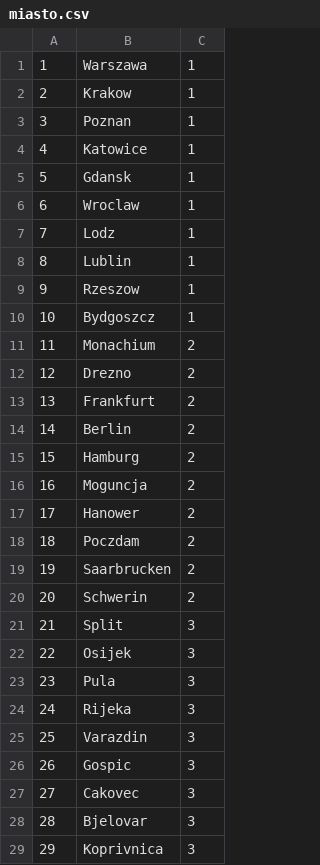
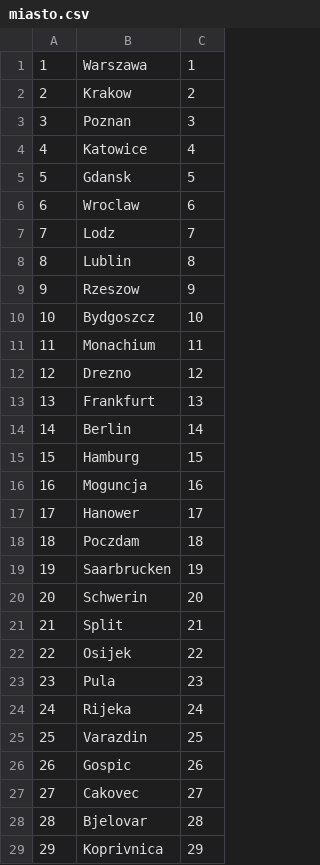
Before and after one commit to PanKibli0/ZTBD, a CSV file: 01-baza/csv/miasto.csv, drawn as a sheet; only a part is shown; the diff covers the shown part only.

```diff
--- a/01-baza/csv/miasto.csv
+++ b/01-baza/csv/miasto.csv
@@ -1,29 +1,29 @@
 1|Warszawa|1
-2|Krakow|1
-3|Poznan|1
-4|Katowice|1
-5|Gdansk|1
-6|Wroclaw|1
-7|Lodz|1
-8|Lublin|1
-9|Rzeszow|1
-10|Bydgoszcz|1
-11|Monachium|2
-12|Drezno|2
-13|Frankfurt|2
-14|Berlin|2
-15|Hamburg|2
-16|Moguncja|2
-17|Hanower|2
-18|Poczdam|2
-19|Saarbrucken|2
-20|Schwerin|2
-21|Split|3
-22|Osijek|3
-23|Pula|3
-24|Rijeka|3
-25|Varazdin|3
-26|Gospic|3
-27|Cakovec|3
-28|Bjelovar|3
-29|Koprivnica|3
+2|Krakow|2
+3|Poznan|3
+4|Katowice|4
+5|Gdansk|5
+6|Wroclaw|6
+7|Lodz|7
+8|Lublin|8
+9|Rzeszow|9
+10|Bydgoszcz|10
+11|Monachium|11
+12|Drezno|12
+13|Frankfurt|13
+14|Berlin|14
+15|Hamburg|15
+16|Moguncja|16
+17|Hanower|17
+18|Poczdam|18
+19|Saarbrucken|19
+20|Schwerin|20
+21|Split|21
+22|Osijek|22
+23|Pula|23
+24|Rijeka|24
+25|Varazdin|25
+26|Gospic|26
+27|Cakovec|27
+28|Bjelovar|28
+29|Koprivnica|29
```
Also changed, not shown: 71 edited cells elsewhere in this file, 16 other files.
